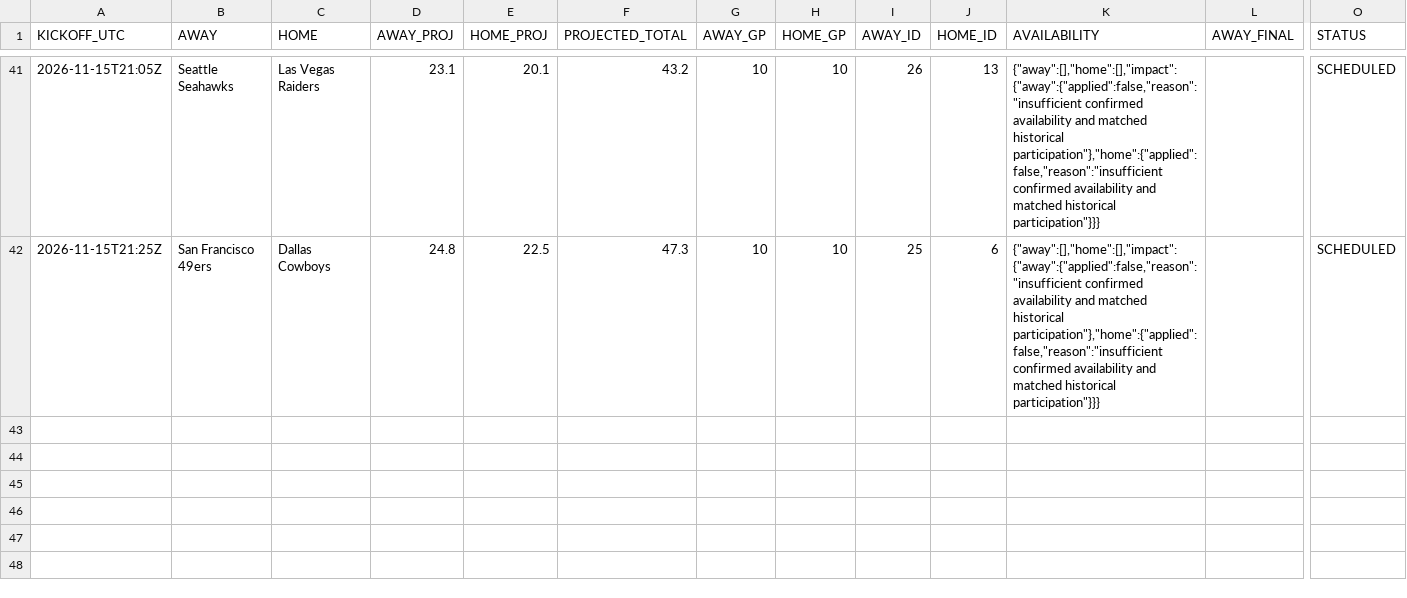
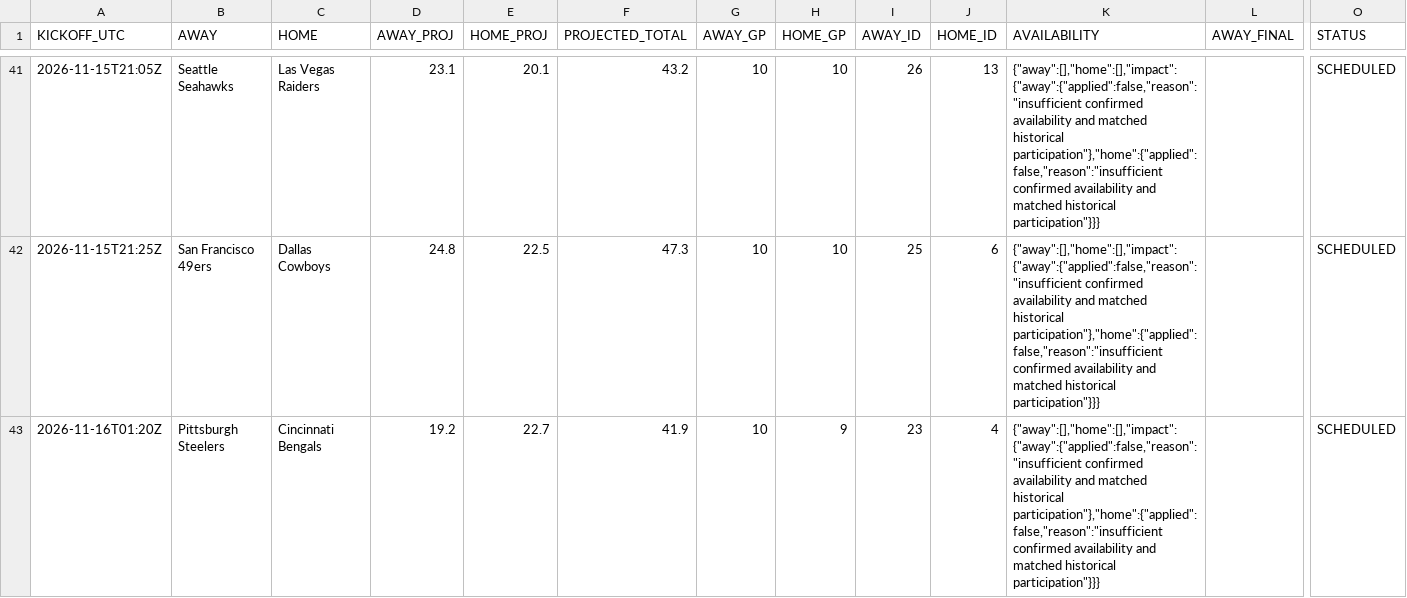
Before and after one commit to OnTilt829/PropPlus, a CSV file: data/nfl_game_scores.csv, drawn as a sheet; only a part is shown, gaps mark what is left out; rows hold the shown columns only; the diff names each change by its address in the sheet, - before the commit and + after, or states it on an @@ line.

```diff
--- a/data/nfl_game_scores.csv
+++ b/data/nfl_game_scores.csv
+row 43: 2026-11-16T01:20Z | Pittsburgh Steelers | Cincinnati Bengals | 19.2 | 22.7 | 41.9 | 10 | 9 | 23 | 4 | {"away":[],"home":[],"impact":{"away":{"applied":false,"reason":"insufficient confirmed availability and matched historical participation"},"home":{"applied":false,"reason":"insufficient confirmed availability and matched historical participation"}}} |  | SCHEDULED
```
Also changed, not shown: data/nba_game_scores.csv, 4 other files.
